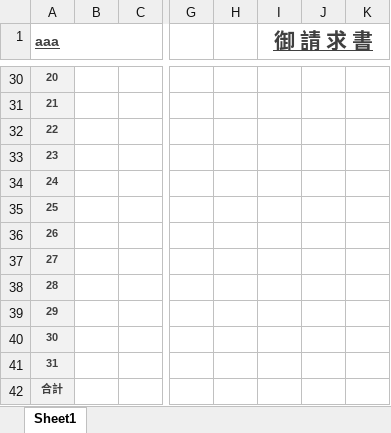
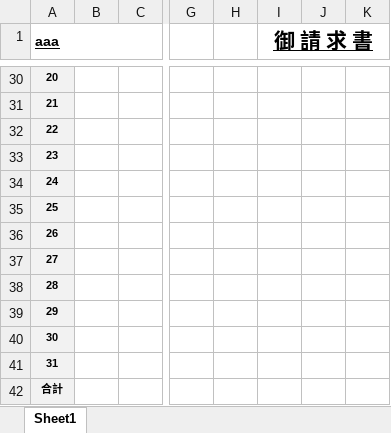
Before and after one commit to yujirohara1/deliba, an Excel workbook: ExcelTemplate/hoiku/請求書_指定B.xlsx, sheet Sheet1, drawn as a sheet; only a part is shown, gaps mark what is left out; values as stored, in another font and other column widths than the file's, no borders; the diff covers the shown part only; the diff names each change by its address in the sheet, - before the commit and + after, or states it on an @@ line.

```diff
--- a/ExcelTemplate/hoiku/請求書_指定B.xlsx (sheet Sheet1)
+++ b/ExcelTemplate/hoiku/請求書_指定B.xlsx (sheet Sheet1)
-A1 text colour: #404040
+A1 text colour: black
-I1 text colour: #404040
+I1 text colour: black
-A30:A42 text colour: #404040
+A30:A42 text colour: black
```
Also changed, not shown: cell formats elsewhere in this sheet, ExcelTemplate/hoiku/請求書_指定.xlsx.
